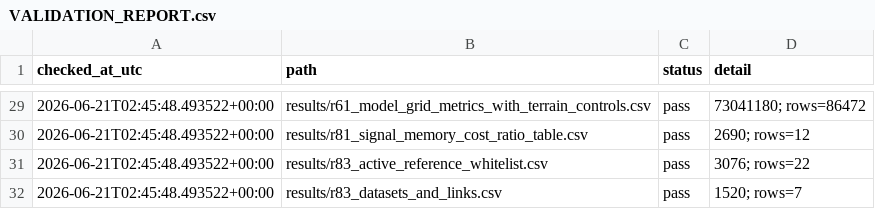
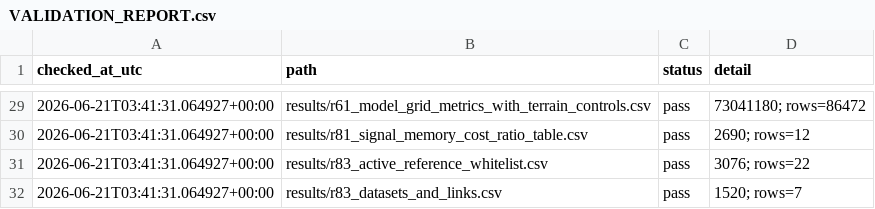
Before and after one commit to Johnsonlijian/sar-flood-map-decision-evaluation, a CSV file: audit/VALIDATION_REPORT.csv, drawn as a sheet; only a part is shown, gaps mark what is left out; the diff covers the shown part only.

```diff
--- a/audit/VALIDATION_REPORT.csv
+++ b/audit/VALIDATION_REPORT.csv
@@ -29,4 +29,4 @@ checked_at_utc,path,status,detail
-2026-06-21T02:45:48.493522+00:00,results/r61_model_grid_metrics_with_terrain_controls.csv,pass,73041180; rows=86472
-2026-06-21T02:45:48.493522+00:00,results/r81_signal_memory_cost_ratio_table.csv,pass,2690; rows=12
-2026-06-21T02:45:48.493522+00:00,results/r83_active_reference_whitelist.csv,pass,3076; rows=22
-2026-06-21T02:45:48.493522+00:00,results/r83_datasets_and_links.csv,pass,1520; rows=7
+2026-06-21T03:41:31.064927+00:00,results/r61_model_grid_metrics_with_terrain_controls.csv,pass,73041180; rows=86472
+2026-06-21T03:41:31.064927+00:00,results/r81_signal_memory_cost_ratio_table.csv,pass,2690; rows=12
+2026-06-21T03:41:31.064927+00:00,results/r83_active_reference_whitelist.csv,pass,3076; rows=22
+2026-06-21T03:41:31.064927+00:00,results/r83_datasets_and_links.csv,pass,1520; rows=7
```
Also changed, not shown: 31 edited cells elsewhere in this file, audit/FIGURE_MANIFEST.csv, 4 other files.
